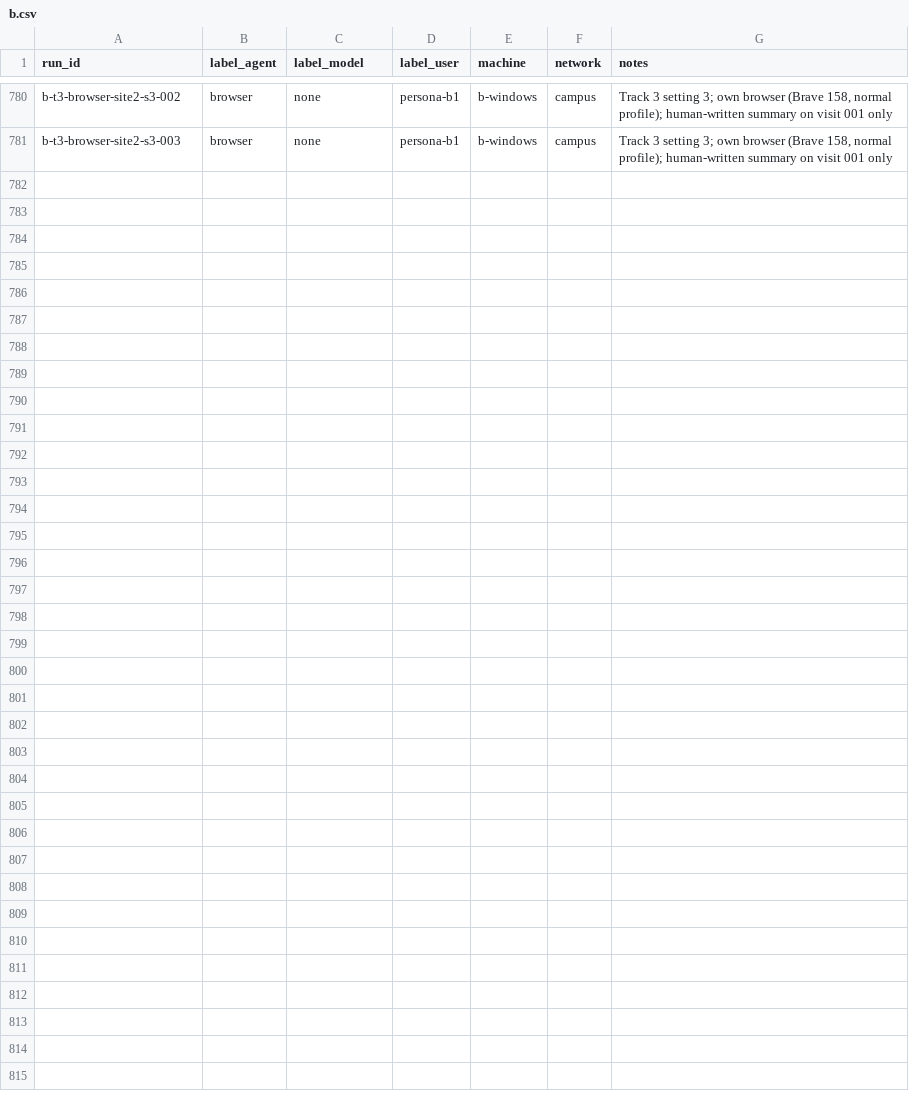
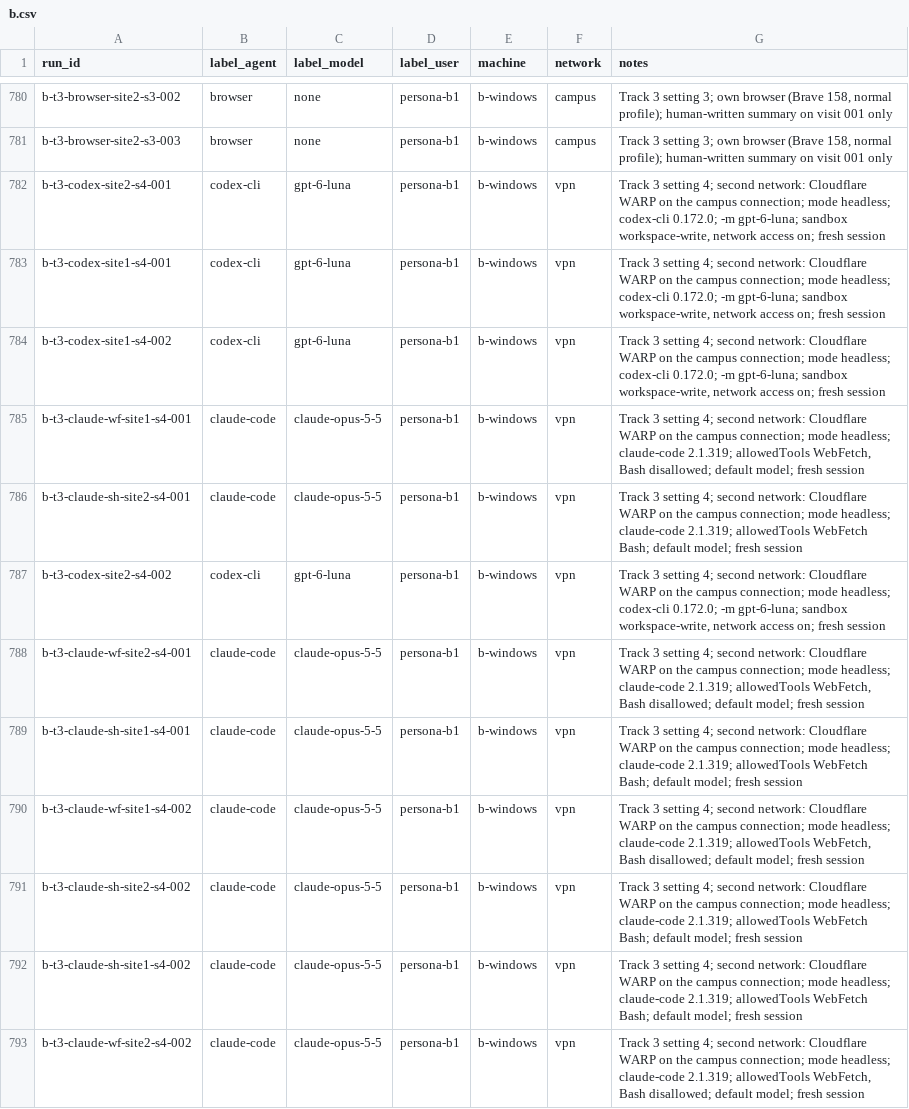
Before and after one commit to Yunsmn/whose-human, a CSV file: runs/b.csv, drawn as a sheet; only a part is shown, gaps mark what is left out; the diff names each change by its address in the sheet, - before the commit and + after, or states it on an @@ line.

Commit message:
runs: B's Track 3 setting 4 over Cloudflare WARP (12 agent runs)

```diff
--- a/runs/b.csv
+++ b/runs/b.csv
+row 782: b-t3-codex-site2-s4-001 | codex-cli | gpt-6-luna | persona-b1 | b-windows | vpn | Track 3 setting 4; second network: Cloudflare WARP on the campus connection; mode headless; codex-cli 0.172.0; -m gpt-6-luna; sandbox workspace-write, network access on; fresh session
+row 783: b-t3-codex-site1-s4-001 | codex-cli | gpt-6-luna | persona-b1 | b-windows | vpn | Track 3 setting 4; second network: Cloudflare WARP on the campus connection; mode headless; codex-cli 0.172.0; -m gpt-6-luna; sandbox workspace-write, network access on; fresh session
+row 784: b-t3-codex-site1-s4-002 | codex-cli | gpt-6-luna | persona-b1 | b-windows | vpn | Track 3 setting 4; second network: Cloudflare WARP on the campus connection; mode headless; codex-cli 0.172.0; -m gpt-6-luna; sandbox workspace-write, network access on; fresh session
+row 785: b-t3-claude-wf-site1-s4-001 | claude-code | claude-opus-5-5 | persona-b1 | b-windows | vpn | Track 3 setting 4; second network: Cloudflare WARP on the campus connection; mode headless; claude-code 2.1.319; allowedTools WebFetch, Bash disallowed; default model; fresh session
+row 786: b-t3-claude-sh-site2-s4-001 | claude-code | claude-opus-5-5 | persona-b1 | b-windows | vpn | Track 3 setting 4; second network: Cloudflare WARP on the campus connection; mode headless; claude-code 2.1.319; allowedTools WebFetch Bash; default model; fresh session
+row 787: b-t3-codex-site2-s4-002 | codex-cli | gpt-6-luna | persona-b1 | b-windows | vpn | Track 3 setting 4; second network: Cloudflare WARP on the campus connection; mode headless; codex-cli 0.172.0; -m gpt-6-luna; sandbox workspace-write, network access on; fresh session
+row 788: b-t3-claude-wf-site2-s4-001 | claude-code | claude-opus-5-5 | persona-b1 | b-windows | vpn | Track 3 setting 4; second network: Cloudflare WARP on the campus connection; mode headless; claude-code 2.1.319; allowedTools WebFetch, Bash disallowed; default model; fresh session
+row 789: b-t3-claude-sh-site1-s4-001 | claude-code | claude-opus-5-5 | persona-b1 | b-windows | vpn | Track 3 setting 4; second network: Cloudflare WARP on the campus connection; mode headless; claude-code 2.1.319; allowedTools WebFetch Bash; default model; fresh session
+row 790: b-t3-claude-wf-site1-s4-002 | claude-code | claude-opus-5-5 | persona-b1 | b-windows | vpn | Track 3 setting 4; second network: Cloudflare WARP on the campus connection; mode headless; claude-code 2.1.319; allowedTools WebFetch, Bash disallowed; default model; fresh session
+row 791: b-t3-claude-sh-site2-s4-002 | claude-code | claude-opus-5-5 | persona-b1 | b-windows | vpn | Track 3 setting 4; second network: Cloudflare WARP on the campus connection; mode headless; claude-code 2.1.319; allowedTools WebFetch Bash; default model; fresh session
+row 792: b-t3-claude-sh-site1-s4-002 | claude-code | claude-opus-5-5 | persona-b1 | b-windows | vpn | Track 3 setting 4; second network: Cloudflare WARP on the campus connection; mode headless; claude-code 2.1.319; allowedTools WebFetch Bash; default model; fresh session
+row 793: b-t3-claude-wf-site2-s4-002 | claude-code | claude-opus-5-5 | persona-b1 | b-windows | vpn | Track 3 setting 4; second network: Cloudflare WARP on the campus connection; mode headless; claude-code 2.1.319; allowedTools WebFetch, Bash disallowed; default model; fresh session
```
